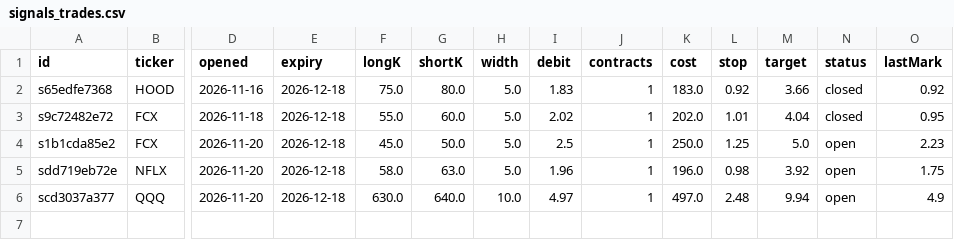
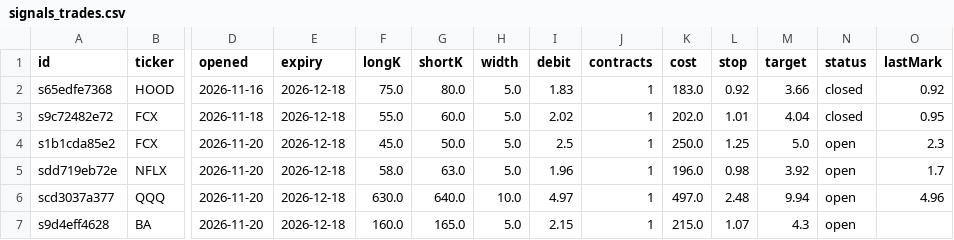
Before and after one commit to juanpameza/mrt-paper-sim, a CSV file: signals_trades.csv, drawn as a sheet; only a part is shown, gaps mark what is left out; rows hold the shown columns only; the diff names each change by its address in the sheet, - before the commit and + after, or states it on an @@ line.

```diff
--- a/signals_trades.csv
+++ b/signals_trades.csv
-O4 (lastMark): 2.23
+O4 (lastMark): 2.3
-O5 (lastMark): 1.75
+O5 (lastMark): 1.7
-O6 (lastMark): 4.9
+O6 (lastMark): 4.96
+row 7: s9d4eff4628 | BA | 2026-11-20 | 2026-12-18 | 160.0 | 165.0 | 5.0 | 2.15 | 1 | 215.0 | 1.07 | 4.3 | open
```
Also changed, not shown: scan.csv, shadow_trades.csv, 5 other files.
